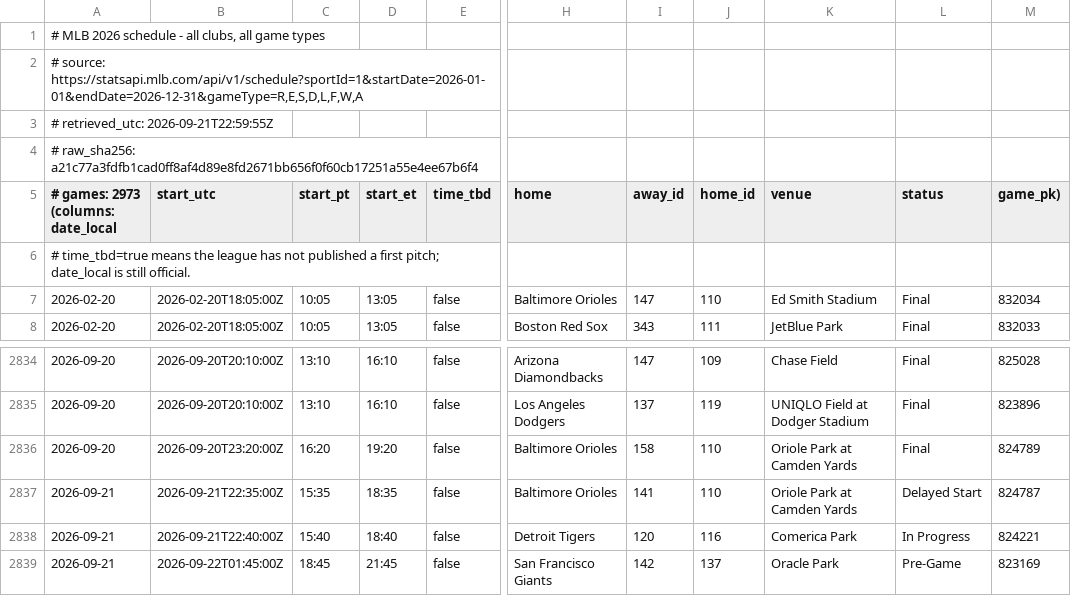
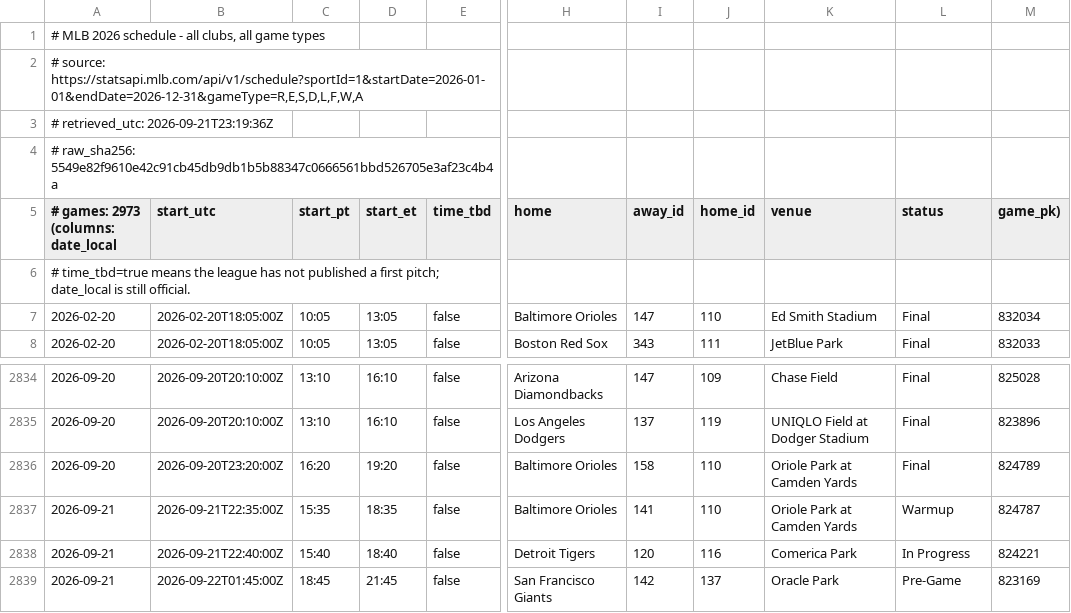
Before and after one commit to buffedlizard55-lab/VacationSchedule, a CSV file: data/verified/mlb_schedule_2026.csv, drawn as a sheet; only a part is shown, gaps mark what is left out; the diff names each change by its address in the sheet, - before the commit and + after, or states it on an @@ line.

```diff
--- a/data/verified/mlb_schedule_2026.csv
+++ b/data/verified/mlb_schedule_2026.csv
-A3: # retrieved_utc: 2026-09-21T22:59:55Z
+A3: # retrieved_utc: 2026-09-21T23:19:36Z
-A4: # raw_sha256: a21c77a3fdfb1cad0ff8af4d89e8fd2671bb656f0f60cb17251a55e4ee67b6f4
+A4: # raw_sha256: 5549e82f9610e42c91cb45db9db1b5b88347c0666561bbd526705e3af23c4b4a
-L2837 (status): Delayed Start
+L2837 (status): Warmup
```
Also changed, not shown: data/verified/mlb_schedule_2027.csv, 3 other files.
